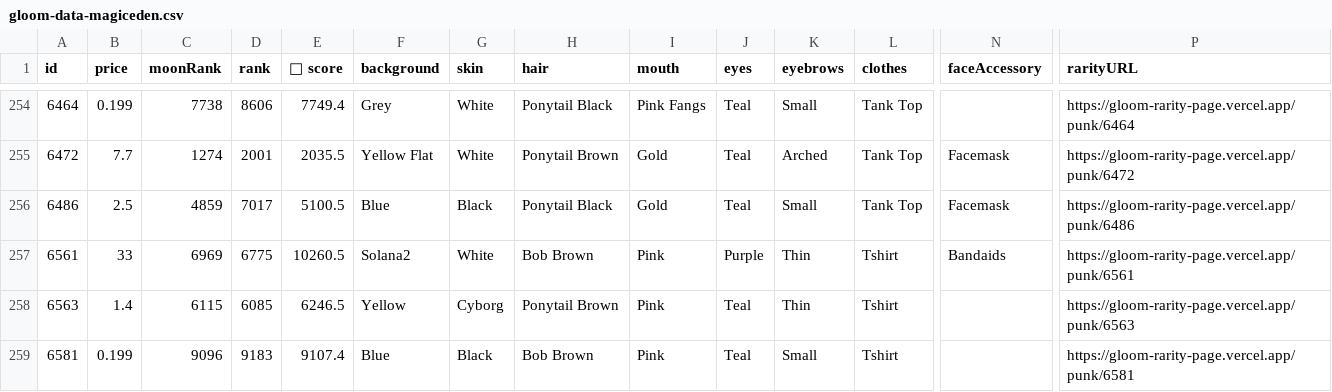
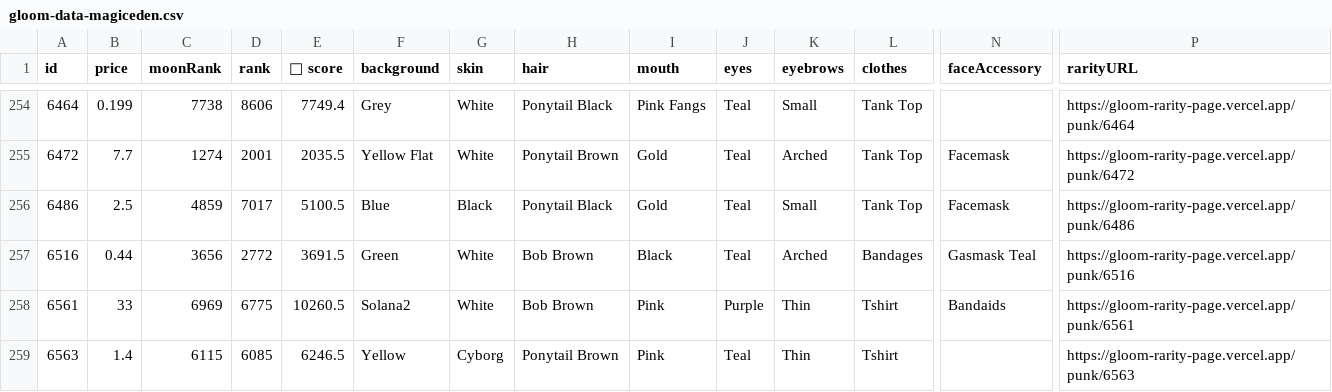
Before and after one commit to braposo/gloom-monitor, a CSV file: gloom-data-magiceden.csv, drawn as a sheet; only a part is shown, gaps mark what is left out; the shorter side is filled out with more unchanged rows; rows hold the shown columns only; the diff names each change by its address in the sheet, - before the commit and + after, or states it on an @@ line.

Commit message:
Flat: latest data (2021-12-13T12:35:21.876Z) {   "date": "2021-12-13T12:35:21.876Z",   "files": [     {       "name": "gloom-data-magiceden.csv",       "deltaBytes": 217,       "source": "https://api-mainnet.magiceden.io/rpc/getListedNFTsByQuery?q=%7B%22%24match%22%3A%7B%22collectionSymbol%22%3A%22gloom_punk_club%22%7D%2C%22%24sort%22%3A%7B%22takerAmount%22%3A1%2C%22createdAt%22%3A-1%7D%7D"     },     {       "name": "gloom-picks-magiceden.csv",       "deltaBytes": -5,       "source": "https://api-mainnet.magiceden.io/rpc/getListedNFTsByQuery?q=%7B%22%24match%22%3A%7B%22collectionSymbol%22%3A%22gloom_punk_club%22%7D%2C%22%24sort%22%3A%7B%22takerAmount%22%3A1%2C%22createdAt%22%3A-1%7D%7D"     }   ] }

```diff
--- a/gloom-data-magiceden.csv
+++ b/gloom-data-magiceden.csv
+row 257: 6516 | 0.44 | 3656 | 2772 | 3691.5 | Green | White | Bob Brown | Black | Teal | Arched | Bandages | Gasmask Teal | https://gloom-rarity-page.vercel.app/punk/6516
```
Also changed, not shown: gloom-picks-magiceden.csv.
